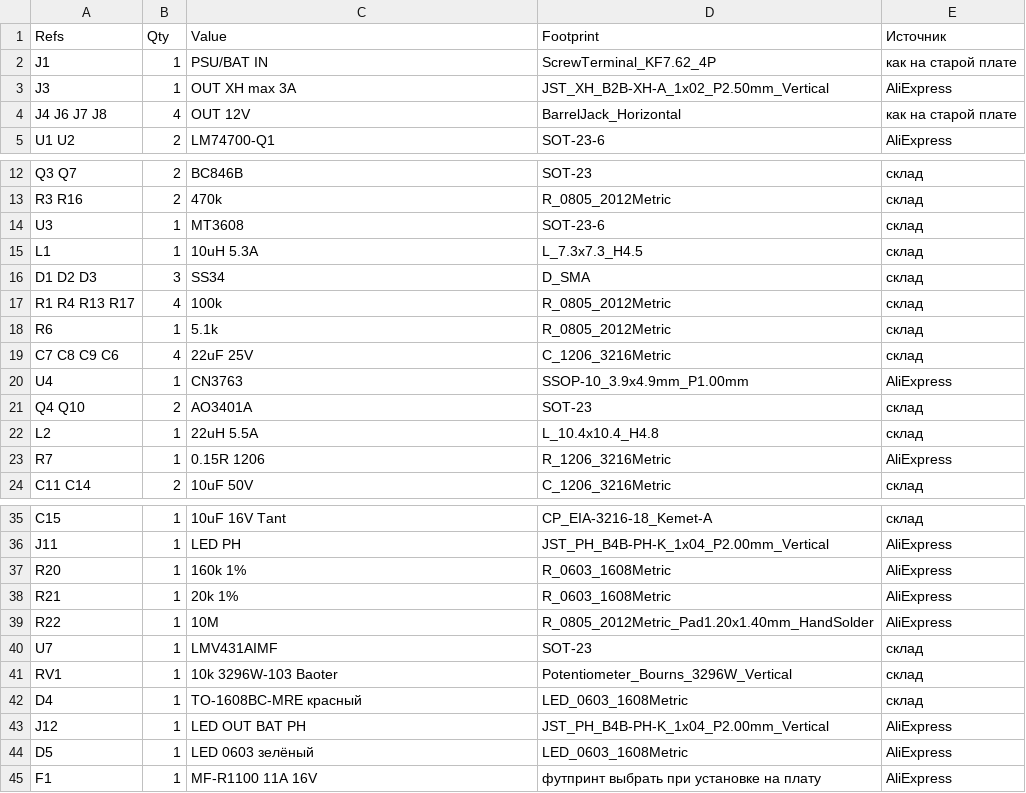
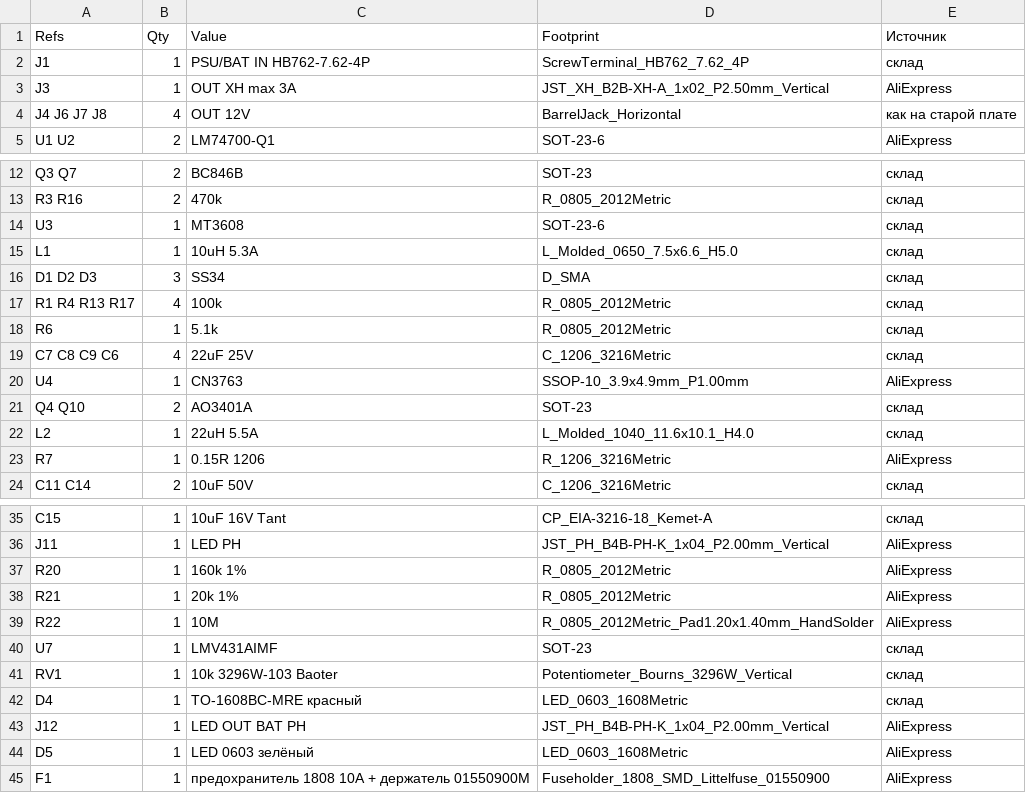
Before and after one commit to abel-msk/Backup-UPS-12v-Module, a CSV file: BOM.csv, drawn as a sheet; only a part is shown, gaps mark what is left out.

```diff
--- a/BOM.csv
+++ b/BOM.csv
@@ -1,3 +1,3 @@
 Refs;Qty;Value;Footprint;Источник
-J1;1;PSU/BAT IN;ScrewTerminal_KF7.62_4P;как на старой плате
+J1;1;PSU/BAT IN HB762-7.62-4P;ScrewTerminal_HB762_7.62_4P;склад
 J3;1;OUT XH max 3A;JST_XH_B2B-XH-A_1x02_P2.50mm_Vertical;AliExpress
@@ -14,3 +14,3 @@ R3 R16;2;470k;R_0805_2012Metric;склад
 U3;1;MT3608;SOT-23-6;склад
-L1;1;10uH 5.3A;L_7.3x7.3_H4.5;склад
+L1;1;10uH 5.3A;L_Molded_0650_7.5x6.6_H5.0;склад
 D1 D2 D3;3;SS34;D_SMA;склад
@@ -21,3 +21,3 @@ U4;1;CN3763;SSOP-10_3.9x4.9mm_P1.00mm;AliExpress
 Q4 Q10;2;AO3401A;SOT-23;склад
-L2;1;22uH 5.5A;L_10.4x10.4_H4.8;склад
+L2;1;22uH 5.5A;L_Molded_1040_11.6x10.1_H4.0;склад
 R7;1;0.15R 1206;R_1206_3216Metric;AliExpress
@@ -36,4 +36,4 @@ C15;1;10uF 16V Tant;CP_EIA-3216-18_Kemet-A;склад
 J11;1;LED PH;JST_PH_B4B-PH-K_1x04_P2.00mm_Vertical;AliExpress
-R20;1;160k 1%;R_0603_1608Metric;AliExpress
-R21;1;20k 1%;R_0603_1608Metric;AliExpress
+R20;1;160k 1%;R_0805_2012Metric;AliExpress
+R21;1;20k 1%;R_0805_2012Metric;AliExpress
 R22;1;10M;R_0805_2012Metric_Pad1.20x1.40mm_HandSolder;AliExpress
@@ -44,2 +44,2 @@ J12;1;LED OUT BAT PH;JST_PH_B4B-PH-K_1x04_P2.00mm_Vertical;AliExpress
 D5;1;LED 0603 зелёный;LED_0603_1608Metric;AliExpress
-F1;1;MF-R1100 11A 16V;футпринт выбрать при установке на плату;AliExpress
+F1;1;предохранитель 1808 10A + держатель 01550900M;Fuseholder_1808_SMD_Littelfuse_01550900;AliExpress
```
Also changed, not shown: 7 other files.
